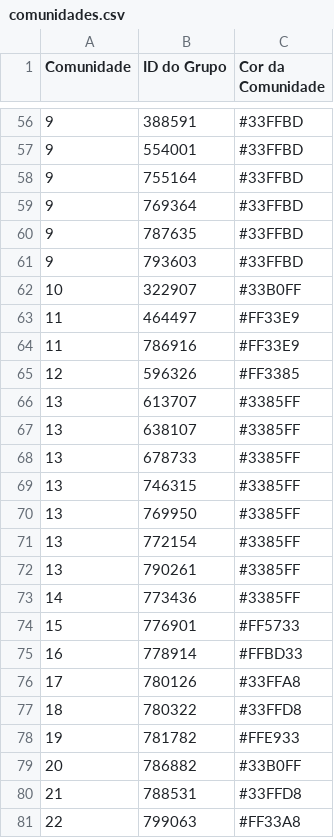
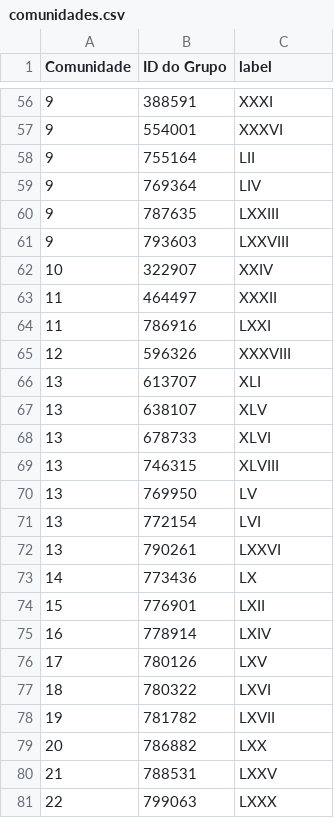
Before and after one commit to cecattot/FiltroDGP, a CSV file: comunidades.csv, drawn as a sheet; only a part is shown, gaps mark what is left out; the diff covers the shown part only.

```diff
--- a/comunidades.csv
+++ b/comunidades.csv
@@ -1 +1 @@
-Comunidade,ID do Grupo,Cor da Comunidade
+Comunidade,ID do Grupo,label
@@ -56,26 +56,26 @@ Comunidade,ID do Grupo,Cor da Comunidade
-9,388591,#33FFBD
-9,554001,#33FFBD
-9,755164,#33FFBD
-9,769364,#33FFBD
-9,787635,#33FFBD
-9,793603,#33FFBD
-10,322907,#33B0FF
-11,464497,#FF33E9
-11,786916,#FF33E9
-12,596326,#FF3385
-13,613707,#3385FF
-13,638107,#3385FF
-13,678733,#3385FF
-13,746315,#3385FF
-13,769950,#3385FF
-13,772154,#3385FF
-13,790261,#3385FF
-14,773436,#3385FF
-15,776901,#FF5733
-16,778914,#FFBD33
-17,780126,#33FFA8
-18,780322,#33FFD8
-19,781782,#FFE933
-20,786882,#33B0FF
-21,788531,#33FFD8
-22,799063,#FF33A8
+9,388591,XXXI
+9,554001,XXXVI
+9,755164,LII
+9,769364,LIV
+9,787635,LXXIII
+9,793603,LXXVIII
+10,322907,XXIV
+11,464497,XXXII
+11,786916,LXXI
+12,596326,XXXVIII
+13,613707,XLI
+13,638107,XLV
+13,678733,XLVI
+13,746315,XLVIII
+13,769950,LV
+13,772154,LVI
+13,790261,LXXVI
+14,773436,LX
+15,776901,LXII
+16,778914,LXIV
+17,780126,LXV
+18,780322,LXVI
+19,781782,LXVII
+20,786882,LXX
+21,788531,LXXV
+22,799063,LXXX
```
Also changed, not shown: 54 edited cells elsewhere in this file, grafo_arestas.csv, 4 other files.
